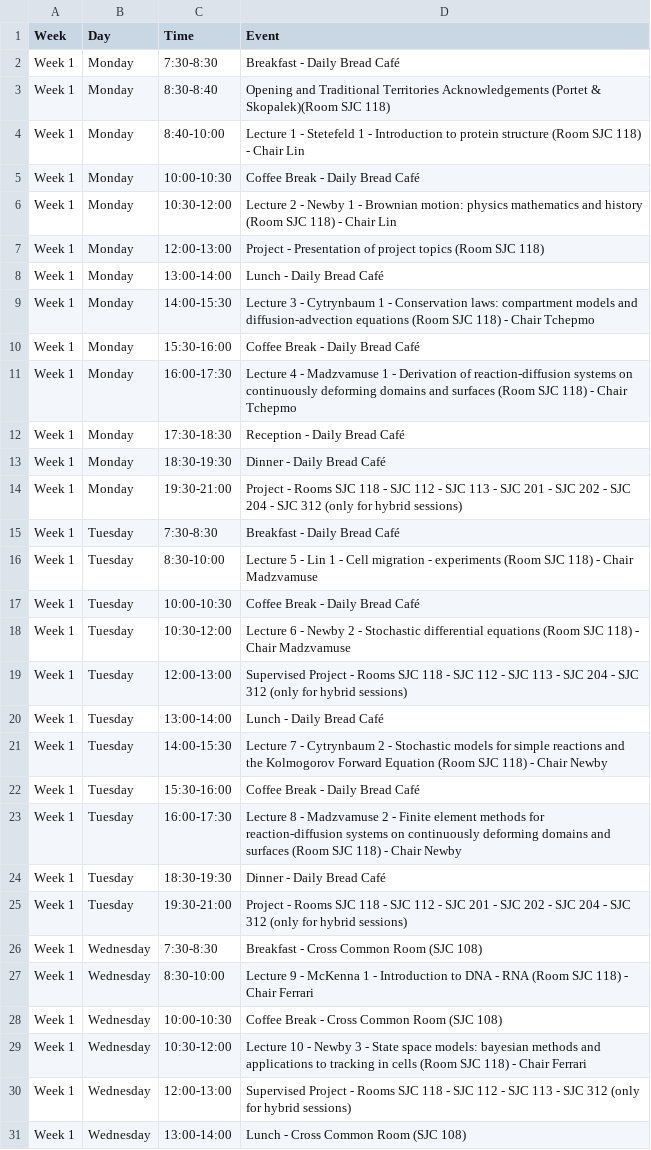
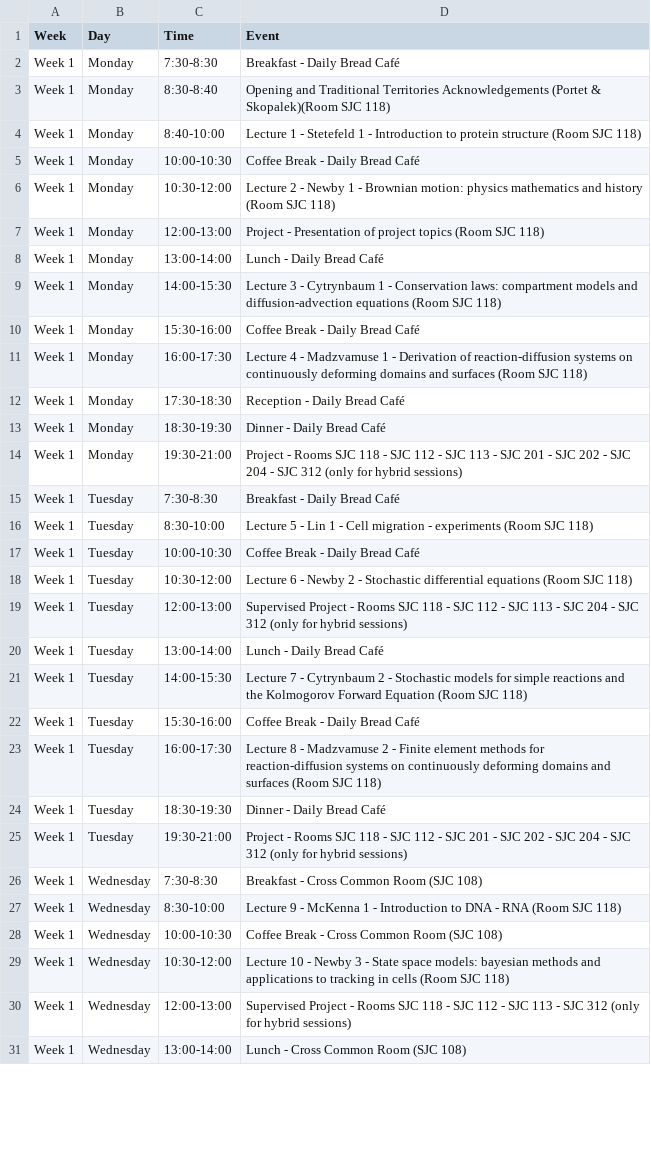
Before and after one commit to julien-arino/3MC-PIMS-ICMS-Winnipeg-2025, a CSV file: _data/schedule-line.csv, drawn as a sheet; only a part is shown; the diff covers the shown part only.

Commit message:
Update schedule-line.csv

```diff
--- a/_data/schedule-line.csv
+++ b/_data/schedule-line.csv
@@ -3,10 +3,10 @@ Week 1,Monday,7:30-8:30,Breakfast - Daily Bread Café
 Week 1,Monday,8:30-8:40,Opening and Traditional Territories Acknowledgements (Portet & Skopalek)(Room SJC 118)
-Week 1,Monday,8:40-10:00,Lecture 1 - Stetefeld 1 - Introduction to protein structure (Room SJC 118) - Chair Lin
+Week 1,Monday,8:40-10:00,Lecture 1 - Stetefeld 1 - Introduction to protein structure (Room SJC 118)
 Week 1,Monday,10:00-10:30,Coffee Break - Daily Bread Café
-Week 1,Monday,10:30-12:00,Lecture 2 - Newby 1 - Brownian motion: physics mathematics and history (Room SJC 118) - Chair Lin
+Week 1,Monday,10:30-12:00,Lecture 2 - Newby 1 - Brownian motion: physics mathematics and history (Room SJC 118)
 Week 1,Monday,12:00-13:00,Project - Presentation of project topics (Room SJC 118)
 Week 1,Monday,13:00-14:00,Lunch - Daily Bread Café
-Week 1,Monday,14:00-15:30,Lecture 3 - Cytrynbaum 1 - Conservation laws: compartment models and diffusion-advection equations (Room SJC 118) - Chair Tchepmo
+Week 1,Monday,14:00-15:30,Lecture 3 - Cytrynbaum 1 - Conservation laws: compartment models and diffusion-advection equations (Room SJC 118)
 Week 1,Monday,15:30-16:00,Coffee Break - Daily Bread Café
-Week 1,Monday,16:00-17:30,Lecture 4 - Madzvamuse 1 - Derivation of reaction-diffusion systems on continuously deforming domains and surfaces (Room SJC 118) - Chair Tchepmo
+Week 1,Monday,16:00-17:30,Lecture 4 - Madzvamuse 1 - Derivation of reaction-diffusion systems on continuously deforming domains and surfaces (Room SJC 118)
 Week 1,Monday,17:30-18:30,Reception - Daily Bread Café
@@ -15,10 +15,10 @@ Week 1,Monday,19:30-21:00,Project - Rooms SJC 118 - SJC 112 - SJC 113 - SJC 201
 Week 1,Tuesday,7:30-8:30,Breakfast - Daily Bread Café
-Week 1,Tuesday,8:30-10:00,Lecture 5 - Lin 1 - Cell migration - experiments (Room SJC 118) - Chair Madzvamuse
+Week 1,Tuesday,8:30-10:00,Lecture 5 - Lin 1 - Cell migration - experiments (Room SJC 118)
 Week 1,Tuesday,10:00-10:30,Coffee Break - Daily Bread Café
-Week 1,Tuesday,10:30-12:00,Lecture 6 - Newby 2 - Stochastic differential equations (Room SJC 118) - Chair Madzvamuse
+Week 1,Tuesday,10:30-12:00,Lecture 6 - Newby 2 - Stochastic differential equations (Room SJC 118)
 Week 1,Tuesday,12:00-13:00,Supervised Project - Rooms SJC 118 - SJC 112 - SJC 113  - SJC 204 - SJC 312 (only for hybrid sessions)
 Week 1,Tuesday,13:00-14:00,Lunch - Daily Bread Café
-Week 1,Tuesday,14:00-15:30,Lecture 7 - Cytrynbaum 2 - Stochastic models for simple reactions and the Kolmogorov Forward Equation (Room SJC 118) - Chair Newby
+Week 1,Tuesday,14:00-15:30,Lecture 7 - Cytrynbaum 2 - Stochastic models for simple reactions and the Kolmogorov Forward Equation (Room SJC 118)
 Week 1,Tuesday,15:30-16:00,Coffee Break - Daily Bread Café
-Week 1,Tuesday,16:00-17:30,Lecture 8 - Madzvamuse 2 - Finite element methods for reaction-diffusion systems on continuously deforming domains and surfaces (Room SJC 118) - Chair Newby
+Week 1,Tuesday,16:00-17:30,Lecture 8 - Madzvamuse 2 - Finite element methods for reaction-diffusion systems on continuously deforming domains and surfaces (Room SJC 118)
 Week 1,Tuesday,18:30-19:30,Dinner - Daily Bread Café
@@ -26,5 +26,5 @@ Week 1,Tuesday,19:30-21:00,Project - Rooms SJC 118 - SJC 112 - SJC 201 - SJC 202
 Week 1,Wednesday,7:30-8:30,Breakfast - Cross Common Room (SJC 108)
-Week 1,Wednesday,8:30-10:00,Lecture 9 - McKenna 1 - Introduction to DNA - RNA (Room SJC 118) - Chair Ferrari
+Week 1,Wednesday,8:30-10:00,Lecture 9 - McKenna 1 - Introduction to DNA - RNA (Room SJC 118)
 Week 1,Wednesday,10:00-10:30,Coffee Break - Cross Common Room (SJC 108)
-Week 1,Wednesday,10:30-12:00,Lecture 10 - Newby 3 - State space models: bayesian methods and applications to tracking in cells (Room SJC 118) - Chair Ferrari
+Week 1,Wednesday,10:30-12:00,Lecture 10 - Newby 3 - State space models: bayesian methods and applications to tracking in cells (Room SJC 118)
 Week 1,Wednesday,12:00-13:00,Supervised Project - Rooms SJC 118 - SJC 112 - SJC 113 - SJC 312 (only for hybrid sessions)
```
Also changed, not shown: 18 edited cells elsewhere in this file.
